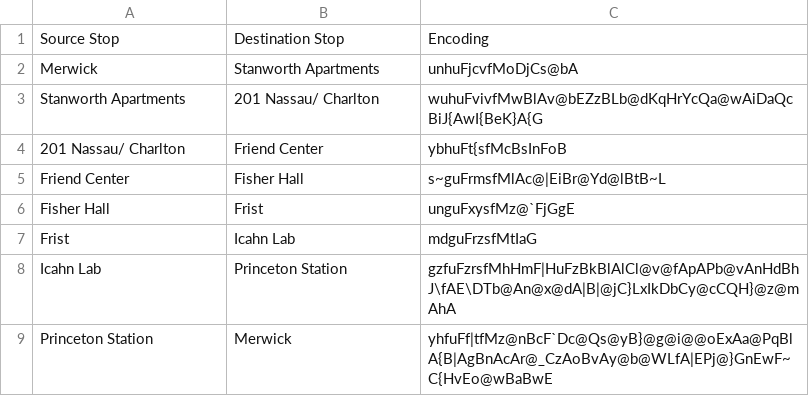
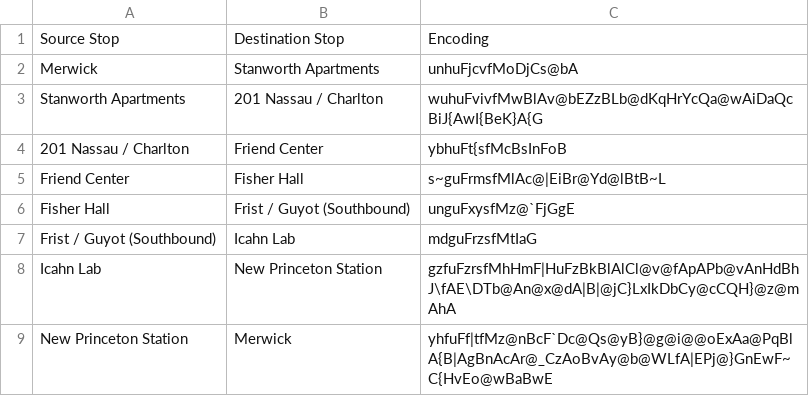
Before and after one commit to bmukadam/Fast-Track, a CSV file: New Polylines/Merwick.csv, drawn as a sheet.

Commit message:
fixing equad and merwick stop names in csv files

```diff
--- a/New Polylines/Merwick.csv
+++ b/New Polylines/Merwick.csv
@@ -2,8 +2,8 @@ Source Stop,Destination Stop,Encoding
 Merwick,Stanworth Apartments,unhuFjcvfMoDjCs@bA
-Stanworth Apartments,201 Nassau/ Charlton,wuhuFvivfMwBlAv@bEZzBLb@dKqHrYcQa@wAiDaQcBiJ{AwI{BeK}A{G
-201 Nassau/ Charlton,Friend Center,ybhuFt{sfMcBsInFoB
+Stanworth Apartments,201 Nassau / Charlton,wuhuFvivfMwBlAv@bEZzBLb@dKqHrYcQa@wAiDaQcBiJ{AwI{BeK}A{G
+201 Nassau / Charlton,Friend Center,ybhuFt{sfMcBsInFoB
 Friend Center,Fisher Hall,s~guFrmsfMlAc@|EiBr@Yd@lBtB~L
-Fisher Hall,Frist,unguFxysfMz@`FjGgE
-Frist,Icahn Lab,mdguFrzsfMtIaG
-Icahn Lab,Princeton Station,gzfuFzrsfMhHmF|HuFzBkBlAlCl@v@fApAPb@vAnHdBhJ\fAE\DTb@An@x@dA|B|@jC}LxIkDbCy@cCQH}@z@mAhA
-Princeton Station,Merwick,yhfuFf|tfMz@nBcF`Dc@Qs@yB}@g@i@@oExAa@PqBlA{B|AgBnAcAr@_CzAoBvAy@b@WLfA|EPj@}GnEwF~C{HvEo@wBaBwE
+Fisher Hall,Frist / Guyot (Southbound),unguFxysfMz@`FjGgE
+Frist / Guyot (Southbound),Icahn Lab,mdguFrzsfMtIaG
+Icahn Lab,New Princeton Station,gzfuFzrsfMhHmF|HuFzBkBlAlCl@v@fApAPb@vAnHdBhJ\fAE\DTb@An@x@dA|B|@jC}LxIkDbCy@cCQH}@z@mAhA
+New Princeton Station,Merwick,yhfuFf|tfMz@nBcF`Dc@Qs@yB}@g@i@@oExAa@PqBlA{B|AgBnAcAr@_CzAoBvAy@b@WLfA|EPj@}GnEwF~C{HvEo@wBaBwE
```
Also changed, not shown: New Polylines/E-Quad.csv.
